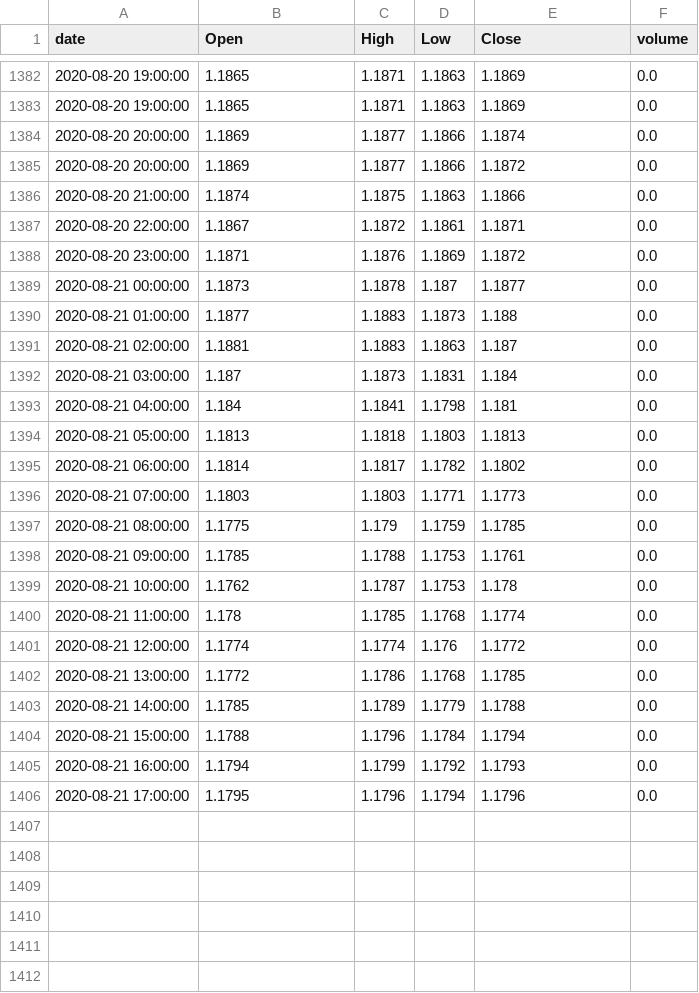
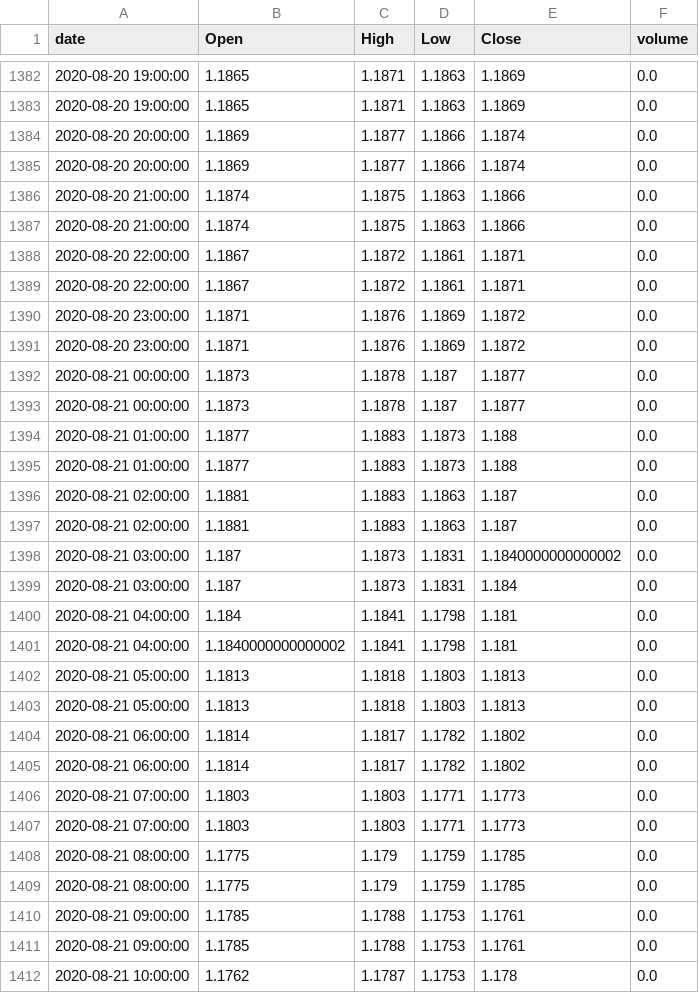
Before and after one commit to guimontico/priceActionFinder, a CSV file: data/eurusd.csv, drawn as a sheet; only a part is shown, gaps mark what is left out; the shorter side is filled out with more unchanged rows; the diff covers the shown part only.

```diff
--- a/data/eurusd.csv
+++ b/data/eurusd.csv
@@ -1384,15 +1384,28 @@ date,Open,High,Low,Close,volume
 2020-08-20 20:00:00,1.1869,1.1877,1.1866,1.1874,0.0
-2020-08-20 20:00:00,1.1869,1.1877,1.1866,1.1872,0.0
+2020-08-20 20:00:00,1.1869,1.1877,1.1866,1.1874,0.0
+2020-08-20 21:00:00,1.1874,1.1875,1.1863,1.1866,0.0
 2020-08-20 21:00:00,1.1874,1.1875,1.1863,1.1866,0.0
 2020-08-20 22:00:00,1.1867,1.1872,1.1861,1.1871,0.0
+2020-08-20 22:00:00,1.1867,1.1872,1.1861,1.1871,0.0
+2020-08-20 23:00:00,1.1871,1.1876,1.1869,1.1872,0.0
 2020-08-20 23:00:00,1.1871,1.1876,1.1869,1.1872,0.0
 2020-08-21 00:00:00,1.1873,1.1878,1.187,1.1877,0.0
+2020-08-21 00:00:00,1.1873,1.1878,1.187,1.1877,0.0
+2020-08-21 01:00:00,1.1877,1.1883,1.1873,1.188,0.0
 2020-08-21 01:00:00,1.1877,1.1883,1.1873,1.188,0.0
 2020-08-21 02:00:00,1.1881,1.1883,1.1863,1.187,0.0
+2020-08-21 02:00:00,1.1881,1.1883,1.1863,1.187,0.0
+2020-08-21 03:00:00,1.187,1.1873,1.1831,1.1840000000000002,0.0
 2020-08-21 03:00:00,1.187,1.1873,1.1831,1.184,0.0
 2020-08-21 04:00:00,1.184,1.1841,1.1798,1.181,0.0
+2020-08-21 04:00:00,1.1840000000000002,1.1841,1.1798,1.181,0.0
+2020-08-21 05:00:00,1.1813,1.1818,1.1803,1.1813,0.0
 2020-08-21 05:00:00,1.1813,1.1818,1.1803,1.1813,0.0
 2020-08-21 06:00:00,1.1814,1.1817,1.1782,1.1802,0.0
+2020-08-21 06:00:00,1.1814,1.1817,1.1782,1.1802,0.0
+2020-08-21 07:00:00,1.1803,1.1803,1.1771,1.1773,0.0
 2020-08-21 07:00:00,1.1803,1.1803,1.1771,1.1773,0.0
 2020-08-21 08:00:00,1.1775,1.179,1.1759,1.1785,0.0
+2020-08-21 08:00:00,1.1775,1.179,1.1759,1.1785,0.0
+2020-08-21 09:00:00,1.1785,1.1788,1.1753,1.1761,0.0
 2020-08-21 09:00:00,1.1785,1.1788,1.1753,1.1761,0.0
```
Also changed, not shown: 8 added rows, 17 moved rows and 42 edited cells elsewhere in this file.
